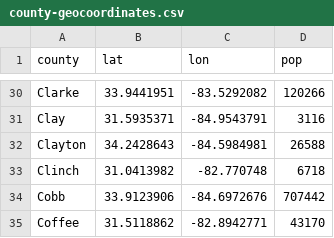
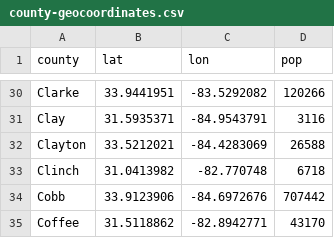
Before and after one commit to dmrobotix/GACOVID19, a CSV file: csv/county-geocoordinates.csv, drawn as a sheet; only a part is shown, gaps mark what is left out.

Commit message:
updating clayton county location

```diff
--- a/csv/county-geocoordinates.csv
+++ b/csv/county-geocoordinates.csv
@@ -31,3 +31,3 @@ Clarke,33.9441951,-83.5292082,120266
 Clay,31.5935371,-84.9543791,3116
-Clayton,34.2428643,-84.5984981,26588
+Clayton,33.5212021,-84.4283069,26588
 Clinch,31.0413982,-82.770748,6718
```
